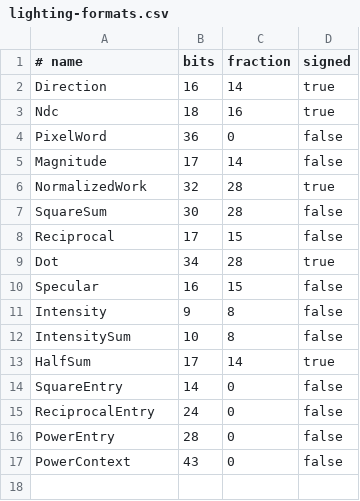
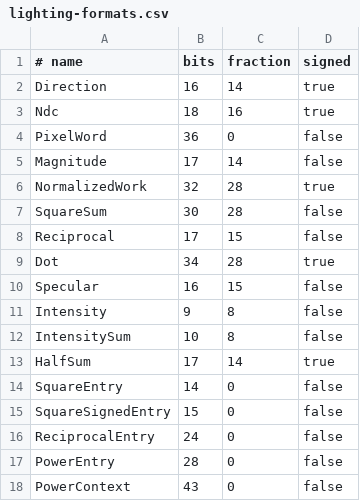
Before and after one commit to misdake/DigitalDesign, a CSV file: ip/gpu-v2/spec/lighting-formats.csv, drawn as a sheet.

Commit message:
Optimize lighting bindings and verify periodic II=2 schedules

```diff
--- a/ip/gpu-v2/spec/lighting-formats.csv
+++ b/ip/gpu-v2/spec/lighting-formats.csv
@@ -14,2 +14,3 @@ HalfSum,17,14,true
 SquareEntry,14,0,false
+SquareSignedEntry,15,0,false
 ReciprocalEntry,24,0,false
```
Also changed, not shown: 17 other files.
